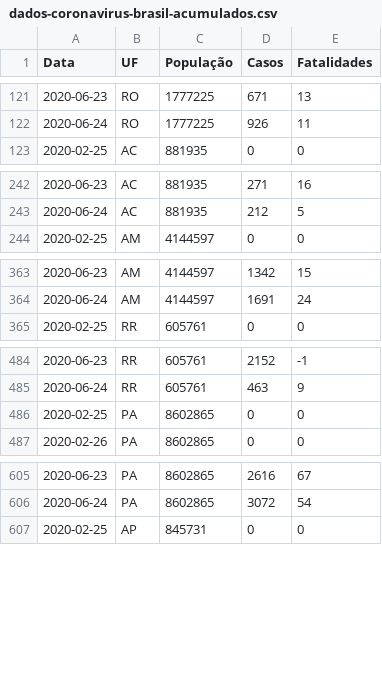
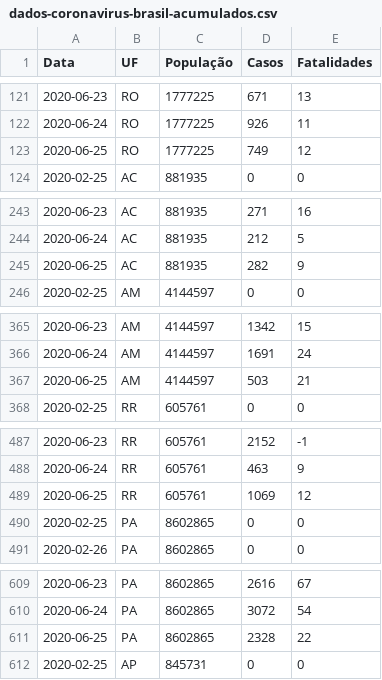
Before and after one commit to canaldjobix/coronavirus-brasil, a CSV file: dados-coronavirus-brasil-acumulados.csv, drawn as a sheet; only a part is shown, gaps mark what is left out; the diff covers the shown part only; the diff names each change by its address in the sheet, - before the commit and + after, or states it on an @@ line.

Commit message:
Add files via upload

```diff
--- a/dados-coronavirus-brasil-acumulados.csv
+++ b/dados-coronavirus-brasil-acumulados.csv
+row 123: 2020-06-25 | RO | 1777225 | 749 | 12
+row 245: 2020-06-25 | AC | 881935 | 282 | 9
+row 367: 2020-06-25 | AM | 4144597 | 503 | 21
+row 489: 2020-06-25 | RR | 605761 | 1069 | 12
+row 611: 2020-06-25 | PA | 8602865 | 2328 | 22
```
Also changed, not shown: 22 added rows elsewhere in this file.
